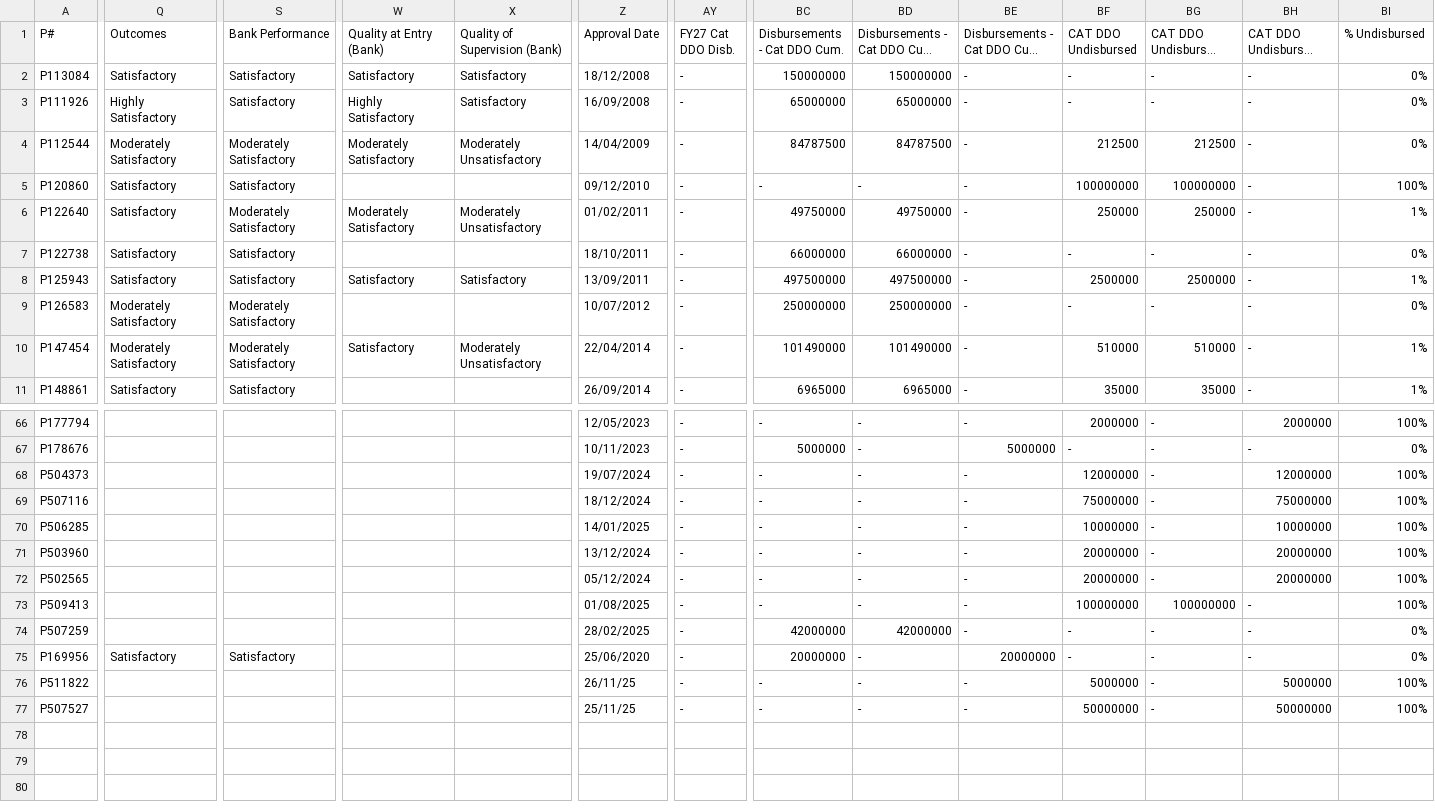
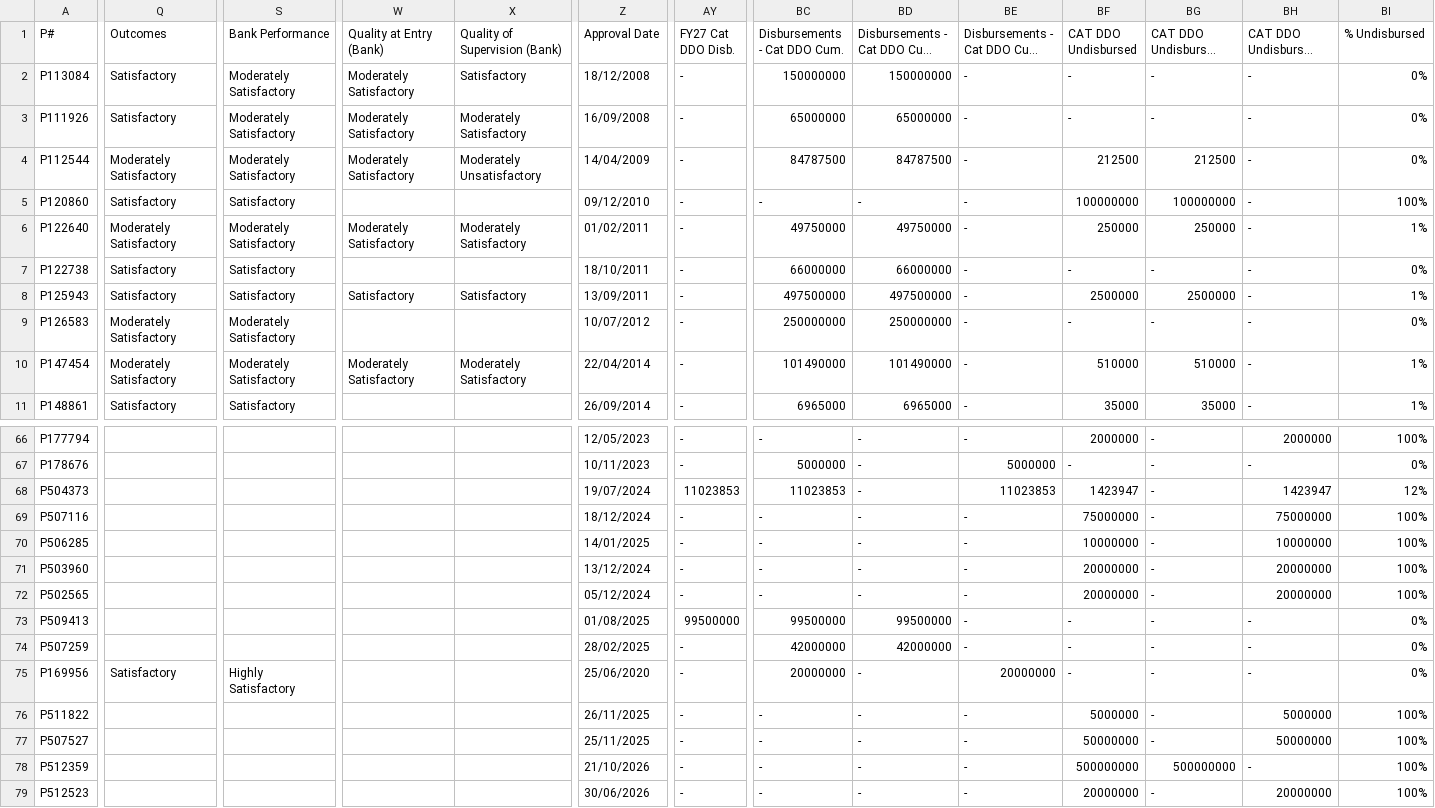
Before and after one commit to wbcatddodashboard/dashboard, a CSV file: src/data/Cat_DDO_Portfolio.csv, drawn as a sheet; only a part is shown, gaps mark what is left out; long unchanged cells end in …; rows hold the shown columns only; the diff covers the shown part only; the diff names each change by its address in the sheet, - before the commit and + after, or states it on an @@ line.

```diff
--- a/src/data/Cat_DDO_Portfolio.csv
+++ b/src/data/Cat_DDO_Portfolio.csv
-S2:S3 (Bank Performance): Satisfactory
+S2:S3 (Bank Performance): Moderately Satisfactory
-W2 (Quality at Entry (Bank)): Satisfactory
+W2 (Quality at Entry (Bank)): Moderately Satisfactory
-Q3 (Outcomes): Highly Satisfactory
+Q3 (Outcomes): Satisfactory
-W3 (Quality at Entry (Bank)): Highly Satisfactory
+W3 (Quality at Entry (Bank)): Moderately Satisfactory
-X3 (Quality of Supervision (Bank)): Satisfactory
+X3 (Quality of Supervision (Bank)): Moderately Satisfactory
-Q6 (Outcomes): Satisfactory
+Q6 (Outcomes): Moderately Satisfactory
-X6 (Quality of Supervision (Bank)): Moderately Unsatisfactory
+X6 (Quality of Supervision (Bank)): Moderately Satisfactory
-W10 (Quality at Entry (Bank)): Satisfactory
+W10 (Quality at Entry (Bank)): Moderately Satisfactory
-X10 (Quality of Supervision (Bank)): Moderately Unsatisfactory
+X10 (Quality of Supervision (Bank)): Moderately Satisfactory
-AY68 (FY27 Cat DDO Disb.): -
+AY68 (FY27 Cat DDO Disb.): 11023853
-BC68 (Disbursements - Cat DDO Cum.): -
+BC68 (Disbursements - Cat DDO Cum.): 11023853
-BE68: -
+BE68: 11023853
-BF68 (CAT DDO Undisbursed): 12000000
+BF68 (CAT DDO Undisbursed): 1423947
-BH68 (CAT DDO Undisbursed (IDA)): 12000000
+BH68 (CAT DDO Undisbursed (IDA)): 1423947
-BI68 (% Undisbursed): 100%
+BI68 (% Undisbursed): 12%
-AY73 (FY27 Cat DDO Disb.): -
+AY73 (FY27 Cat DDO Disb.): 99500000
-BC73 (Disbursements - Cat DDO Cum.): -
+BC73 (Disbursements - Cat DDO Cum.): 99500000
-BD73: -
+BD73: 99500000
-BF73 (CAT DDO Undisbursed): 100000000
+BF73 (CAT DDO Undisbursed): -
-BG73 (CAT DDO Undisbursed (IBRD)): 100000000
+BG73 (CAT DDO Undisbursed (IBRD)): -
-BI73 (% Undisbursed): 100%
+BI73 (% Undisbursed): 0%
-S75 (Bank Performance): Satisfactory
+S75 (Bank Performance): Highly Satisfactory
-Z76 (Approval Date): 26/11/25
+Z76 (Approval Date): 26/11/2025
-Z77 (Approval Date): 25/11/25
+Z77 (Approval Date): 25/11/2025
+row 78: P512359 |  |  |  |  | 21/10/2026 | - | - | - | - | 500000000 | 500000000 | - | 100%
+row 79: P512523 |  |  |  |  | 30/06/2026 | - | - | - | - | 20000000 | - | 20000000 | 100%
```
Also changed, not shown: 27 edited cells elsewhere in this file, src/data/Cat_DDO_Master.csv, src/data/Cat_DDO_Triggers.csv, 4 other files.
